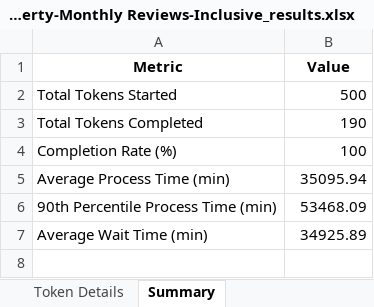
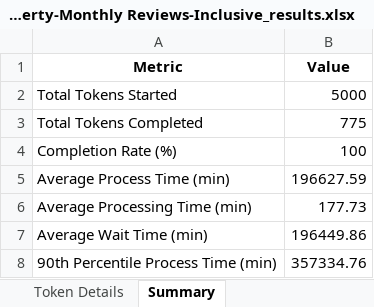
Before and after one commit to kcmclau21122/bizagi_simulations, an Excel workbook: 5.5.13 Real Property-Monthly Reviews-Inclusive_results.xlsx, sheet Summary, drawn as a sheet; values as stored, in another font and other column widths than the file's, no borders; removed rows and columns are numbered as before the commit, all else as after; the diff names each change by its address in the sheet, - before the commit and + after, or states it on an @@ line.

Commit message:
Modified simulation to more closely align withn Bizagi but the activity time grpah is still only showing wait time since it is much greater than processing time. git push

```diff
--- a/5.5.13 Real Property-Monthly Reviews-Inclusive_results.xlsx (sheet Summary)
+++ b/5.5.13 Real Property-Monthly Reviews-Inclusive_results.xlsx (sheet Summary)
-B2 (Value): 500
+B2 (Value): 5000
-B3 (Value): 190
+B3 (Value): 775
-B5 (Value): 35095.94
+B5 (Value): 196627.59
-row 6: 90th Percentile Process Time (min) | 53468.09
+row 6: Average Processing Time (min) | 177.73
-B7 (Value): 34925.89
+B7 (Value): 196449.86
+row 8: 90th Percentile Process Time (min) | 357334.76
```
Also changed, not shown: sheet Token Details, sheet Activity Times, sheet Resource Utilization, 13 other files.
